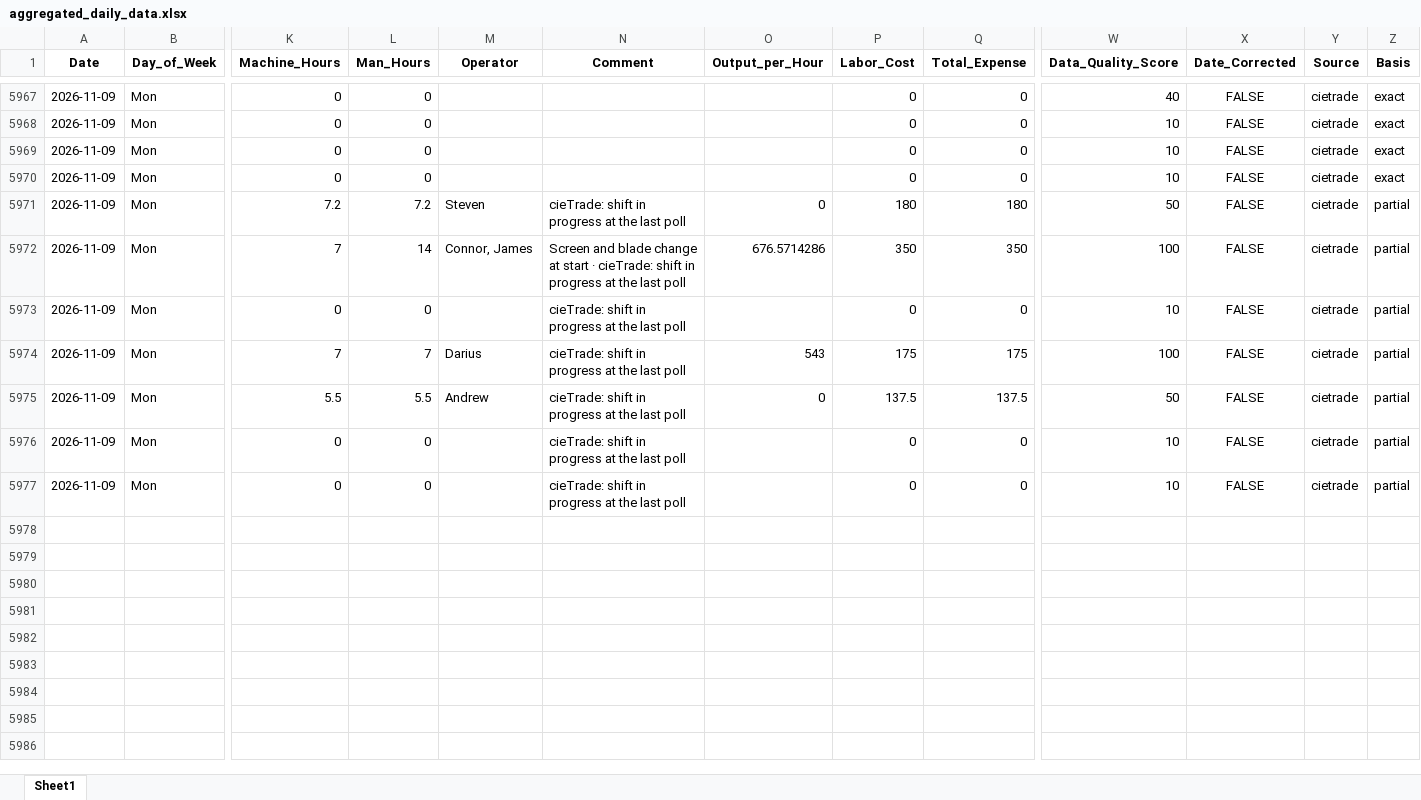
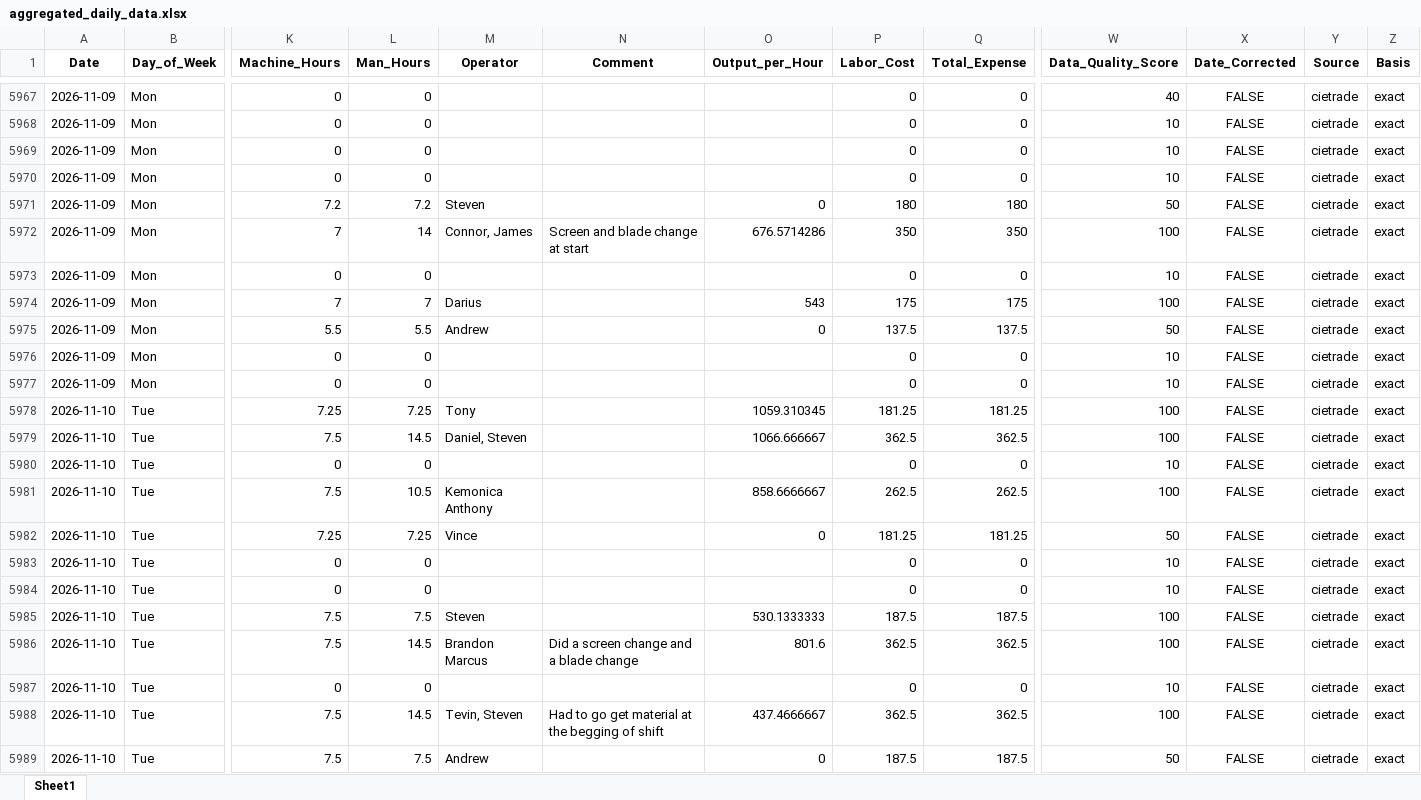
Before and after one commit to zabdulla/walton_production, an Excel workbook: data/aggregated_daily_data.xlsx, sheet Sheet1, drawn as a sheet; only a part is shown, gaps mark what is left out; values as stored, in another font and other column widths than the file's, no borders; rows hold the shown columns only; the diff covers the shown part only; the diff names each change by its address in the sheet, - before the commit and + after, or states it on an @@ line.

```diff
--- a/data/aggregated_daily_data.xlsx (sheet Sheet1)
+++ b/data/aggregated_daily_data.xlsx (sheet Sheet1)
-N5971 (Comment): cieTrade: shift in progress at the last poll
+N5971 (Comment): (empty)
-Z5971:Z5977 (Basis): partial
+Z5971:Z5977 (Basis): exact
-N5972 (Comment): …at start · cieTrade: shift in progress at the last poll
+N5972 (Comment): …at start
-N5973:N5977 (Comment): cieTrade: shift in progress at the last poll
+N5973:N5977 (Comment): (empty)
+row 5978: 2026-11-10 | Tue | 7.25 | 7.25 | Tony |  | 1059.310345 | 181.25 | 181.25 | 100 | FALSE | cietrade | exact
+row 5979: 2026-11-10 | Tue | 7.5 | 14.5 | Daniel, Steven |  | 1066.666667 | 362.5 | 362.5 | 100 | FALSE | cietrade | exact
+row 5980: 2026-11-10 | Tue | 0 | 0 |  |  |  | 0 | 0 | 10 | FALSE | cietrade | exact
+row 5981: 2026-11-10 | Tue | 7.5 | 10.5 | Kemonica Anthony |  | 858.6666667 | 262.5 | 262.5 | 100 | FALSE | cietrade | exact
+row 5982: 2026-11-10 | Tue | 7.25 | 7.25 | Vince |  | 0 | 181.25 | 181.25 | 50 | FALSE | cietrade | exact
+row 5983: 2026-11-10 | Tue | 0 | 0 |  |  |  | 0 | 0 | 10 | FALSE | cietrade | exact
+row 5984: 2026-11-10 | Tue | 0 | 0 |  |  |  | 0 | 0 | 10 | FALSE | cietrade | exact
+row 5985: 2026-11-10 | Tue | 7.5 | 7.5 | Steven |  | 530.1333333 | 187.5 | 187.5 | 100 | FALSE | cietrade | exact
+row 5986: 2026-11-10 | Tue | 7.5 | 14.5 | Brandon Marcus | Did a screen change and a blade change | 801.6 | 362.5 | 362.5 | 100 | FALSE | cietrade | exact
+row 5987: 2026-11-10 | Tue | 0 | 0 |  |  |  | 0 | 0 | 10 | FALSE | cietrade | exact
+row 5988: 2026-11-10 | Tue | 7.5 | 14.5 | Tevin, Steven | Had to go get material at the begging of shift | 437.4666667 | 362.5 | 362.5 | 100 | FALSE | cietrade | exact
+row 5989: 2026-11-10 | Tue | 7.5 | 7.5 | Andrew |  | 0 | 187.5 | 187.5 | 50 | FALSE | cietrade | exact
```
Also changed, not shown: 9 added rows elsewhere in this sheet, data/aggregated_notes.xlsx, 5 other files.
